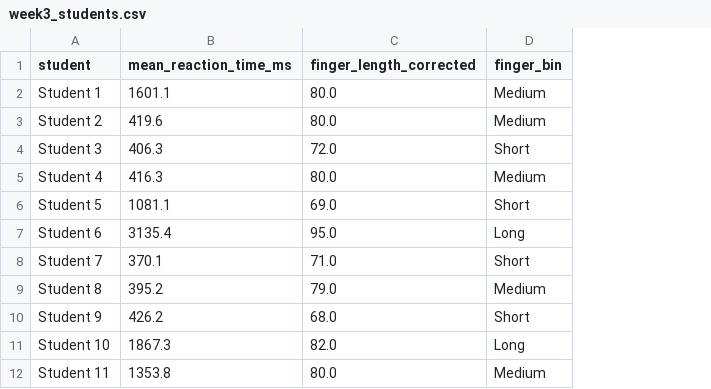
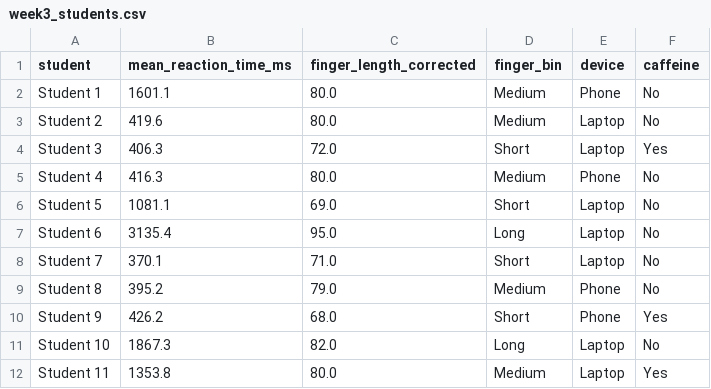
Before and after one commit to stevenolanecon/7002LBSAI, a CSV file: data/week3_students.csv, drawn as a sheet; only a part is shown; the diff names each change by its address in the sheet, - before the commit and + after, or states it on an @@ line.

```diff
--- a/data/week3_students.csv
+++ b/data/week3_students.csv
+column E (device), rows 2-12: Phone | Laptop | Laptop | Phone | Laptop | Laptop | Laptop | Phone | Phone | Laptop | Laptop
+column F (caffeine), rows 2-12: No | No | Yes | No | No | No | No | No | Yes | No | Yes
```
Also changed, not shown: 5 other files.
